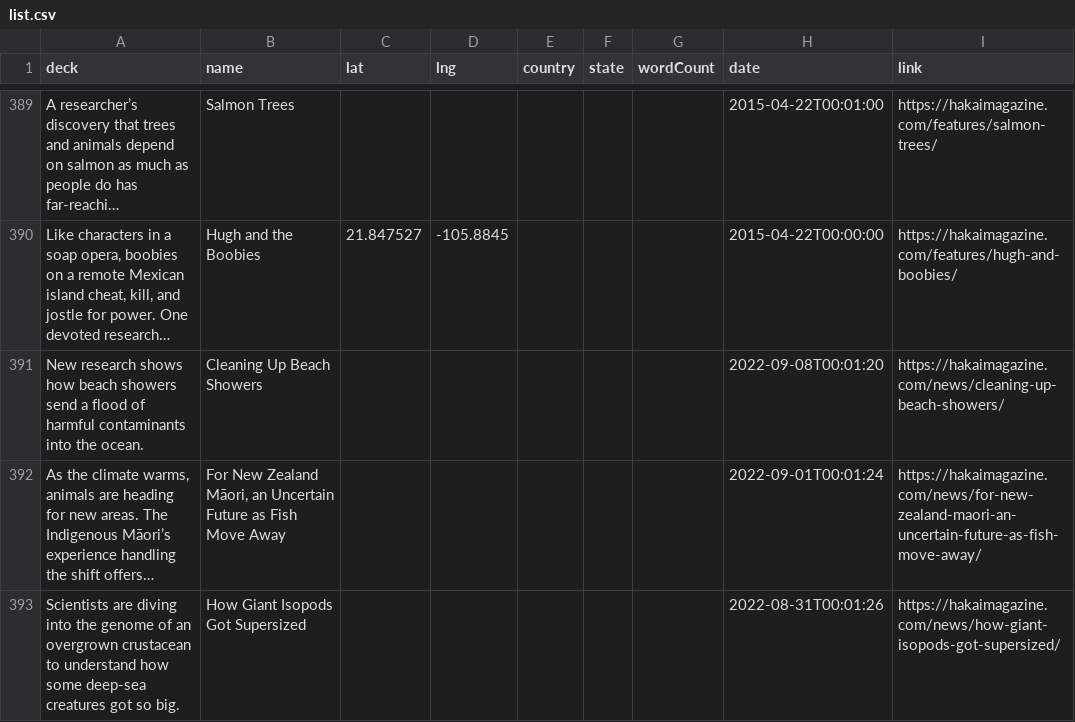
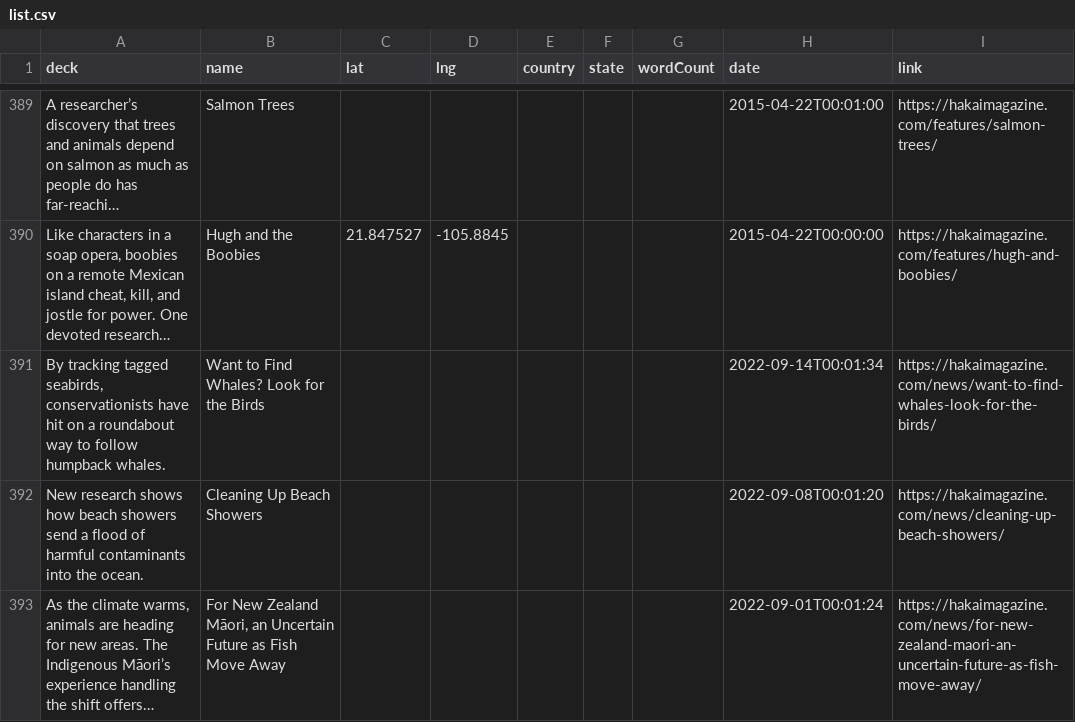
Before and after one commit to HakaiInstitute/magazine-visualizations, a CSV file: list.csv, drawn as a sheet; only a part is shown, gaps mark what is left out; the shorter side is filled out with more unchanged rows; long unchanged cells end in …; the diff names each change by its address in the sheet, - before the commit and + after, or states it on an @@ line.

```diff
--- a/list.csv
+++ b/list.csv
+row 391: By tracking tagged seabirds, conservationists have hit on a roundabout way to follow humpback whales. | Want to Find Whales? Look for the Birds |  |  |  |  |  | 2022-09-14T00:01:34 | https://hakaimagazine.com/news/want-to-find-whales-look-for-the-birds/
```
